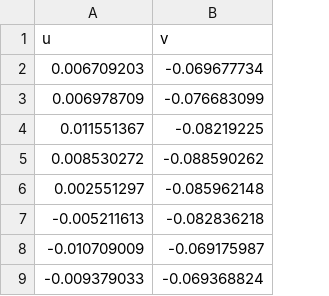
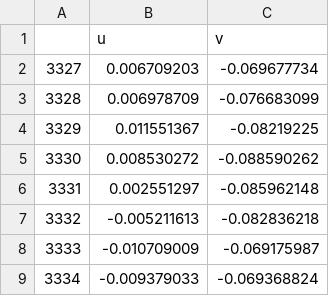
Before and after one commit to KITRUM/leak_detection_backend, a CSV file: mock/environment/currents.csv, drawn as a sheet; only a part is shown; the diff names each change by its address in the sheet, - before the commit and + after, or states it on an @@ line.

```diff
--- a/mock/environment/currents.csv
+++ b/mock/environment/currents.csv
+column A, rows 2-9: 3327 | 3328 | 3329 | 3330 | 3331 | 3332 | 3333 | 3334
```
Also changed, not shown: 4 other files.
